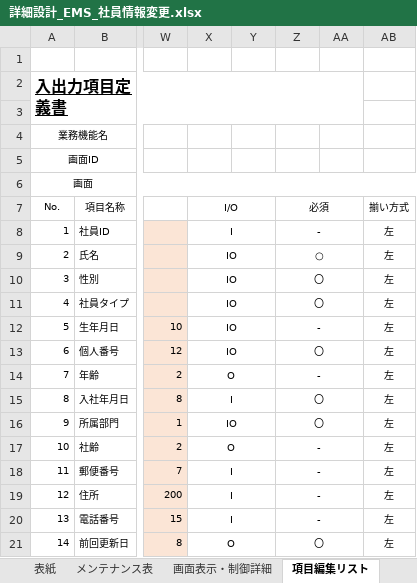
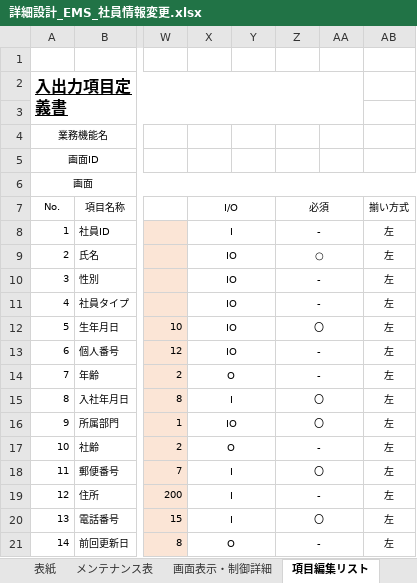
Before and after one commit to softtechSoft/ems, an Excel workbook: DOC/詳細設計書/詳細設計_EMS_社員情報変更.xlsx, sheet 項目編集リスト, drawn as a sheet; only a part is shown, gaps mark what is left out; values as stored, in another font and other column widths than the file's, no borders; the diff names each change by its address in the sheet, - before the commit and + after, or states it on an @@ line.

```diff
--- a/DOC/詳細設計書/詳細設計_EMS_社員情報変更.xlsx (sheet 項目編集リスト)
+++ b/DOC/詳細設計書/詳細設計_EMS_社員情報変更.xlsx (sheet 項目編集リスト)
-Z10:Z11: 〇
+Z10:Z11: -
-Z12: -
+Z12: 〇
-Z13: 〇
+Z13: -
-Z18: -
+Z18: 〇
-Z20: -
+Z20: 〇
-Z21: 〇
+Z21: -
```
Also changed, not shown: sheet 処理詳細-サービス層, sheet メッセージ一覧, sheet 処理詳細-DAO層, sheet 画面表示・制御詳細.
